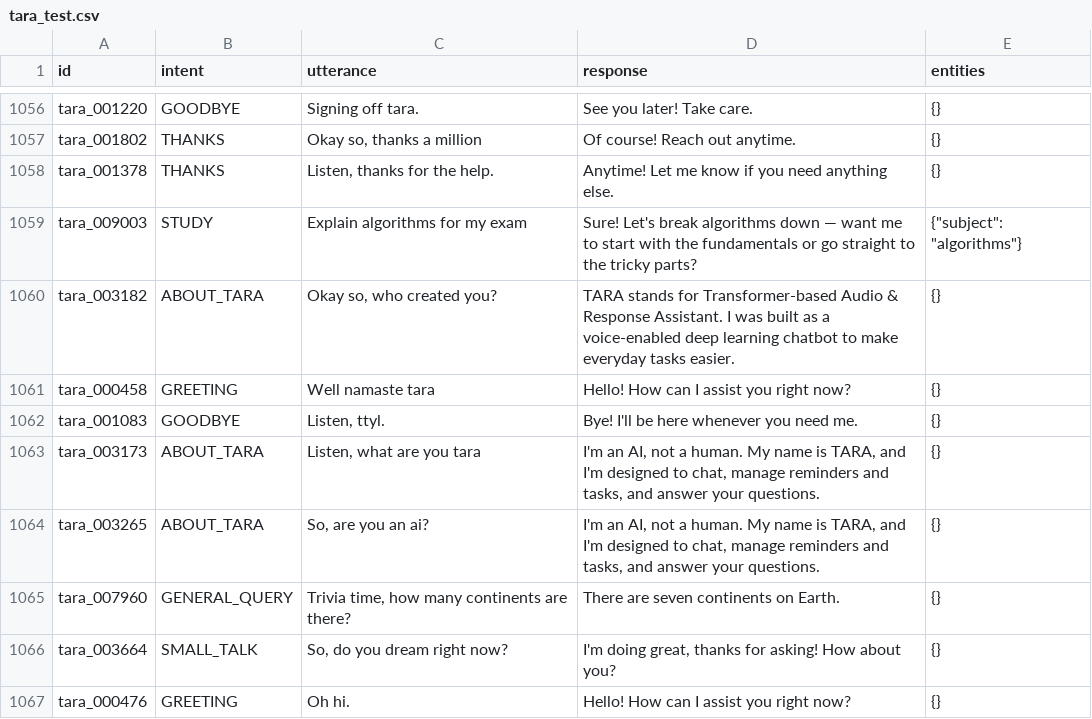
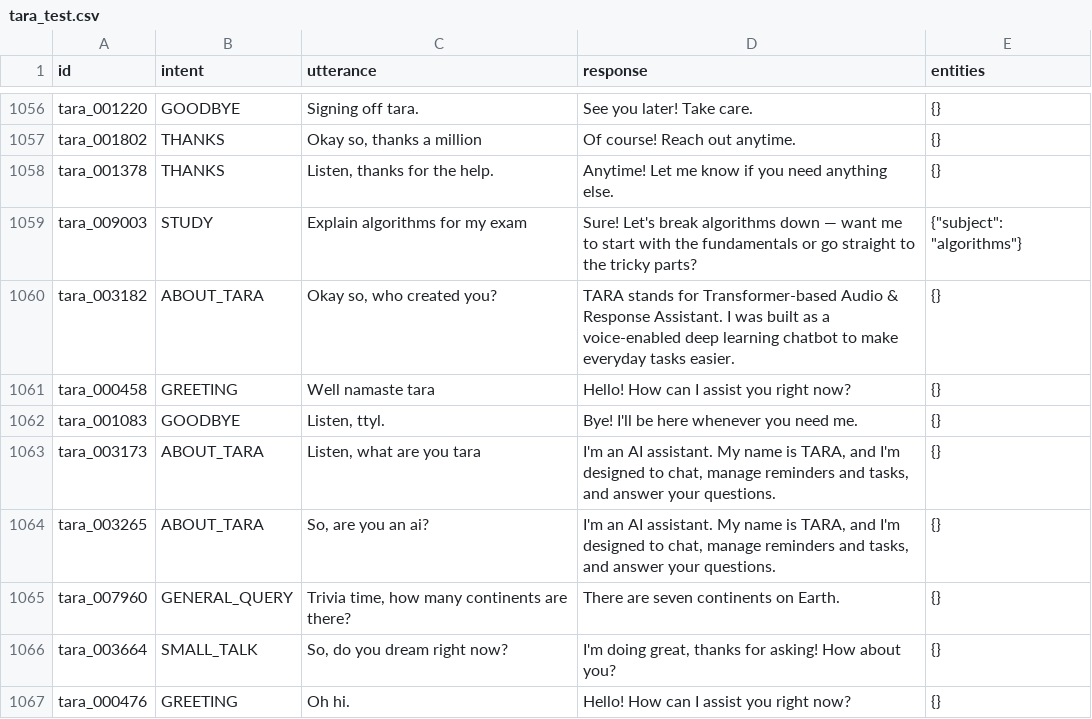
Before and after one commit to TSaha4/T.A.R.A.---Transformer-based-Audio-Response-Assistant, a CSV file: data/tara_dataset/tara_test.csv, drawn as a sheet; only a part is shown, gaps mark what is left out; the diff covers the shown part only.

Commit message:
fix: responses were made more human-like

```diff
--- a/data/tara_dataset/tara_test.csv
+++ b/data/tara_dataset/tara_test.csv
@@ -1062,4 +1062,4 @@ tara_000458,GREETING,Well namaste tara,Hello! How can I assist you right now?,{}
 tara_001083,GOODBYE,"Listen, ttyl.",Bye! I'll be here whenever you need me.,{}
-tara_003173,ABOUT_TARA,"Listen, what are you tara","I'm an AI, not a human. My name is TARA, and I'm designed to chat, manage reminders and tasks, and answer your questions.",{}
-tara_003265,ABOUT_TARA,"So, are you an ai?","I'm an AI, not a human. My name is TARA, and I'm designed to chat, manage reminders and tasks, and answer your questions.",{}
+tara_003173,ABOUT_TARA,"Listen, what are you tara","I'm an AI assistant. My name is TARA, and I'm designed to chat, manage reminders and tasks, and answer your questions.",{}
+tara_003265,ABOUT_TARA,"So, are you an ai?","I'm an AI assistant. My name is TARA, and I'm designed to chat, manage reminders and tasks, and answer your questions.",{}
 tara_007960,GENERAL_QUERY,"Trivia time, how many continents are there?",There are seven continents on Earth.,{}
```
Also changed, not shown: 17 edited cells elsewhere in this file, data/tara_dataset/tara_val.csv, 13 other files.
